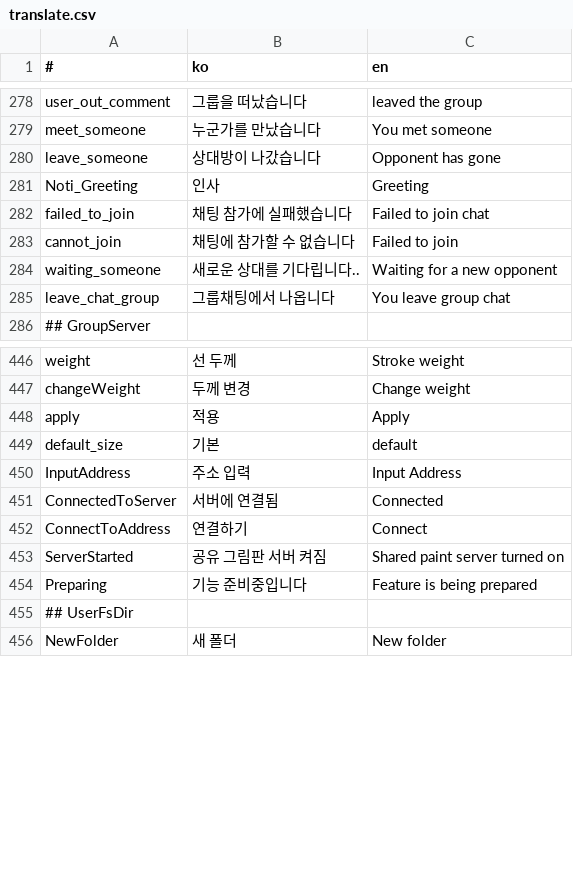
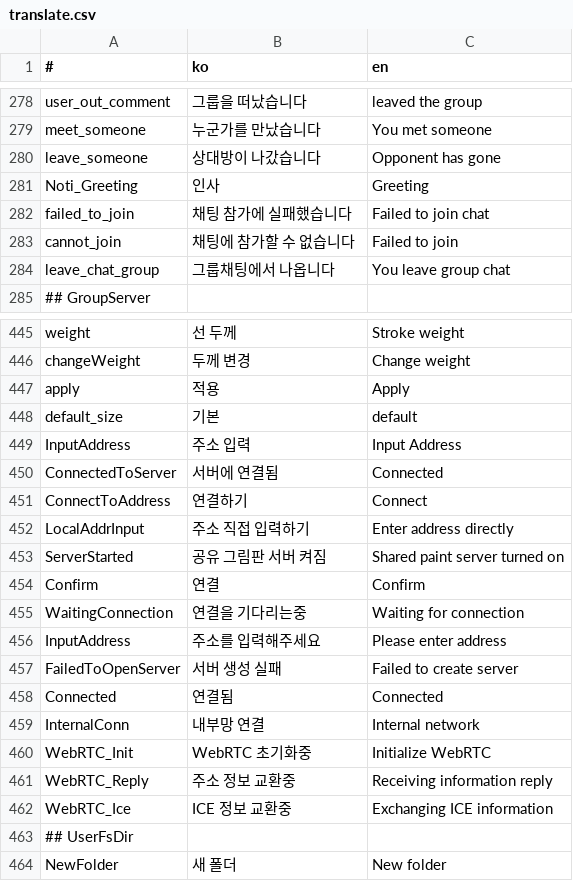
Before and after one commit to is2you2/pjcone, a CSV file: src/assets/data/translate.csv, drawn as a sheet; only a part is shown, gaps mark what is left out; removed rows and columns are numbered as before the commit, all else as after; the diff names each change by its address in the sheet, - before the commit and + after, or states it on an @@ line.

```diff
--- a/src/assets/data/translate.csv
+++ b/src/assets/data/translate.csv
-row 284: waiting_someone | 새로운 상대를 기다립니다.. | Waiting for a new opponent
+row 452: LocalAddrInput | 주소 직접 입력하기 | Enter address directly
-row 454: Preparing | 기능 준비중입니다 | Feature is being prepared
+row 454: Confirm | 연결 | Confirm
+row 455: WaitingConnection | 연결을 기다리는중 | Waiting for connection
+row 456: InputAddress | 주소를 입력해주세요 | Please enter address
+row 457: FailedToOpenServer | 서버 생성 실패 | Failed to create server
+row 458: Connected | 연결됨 | Connected
+row 459: InternalConn | 내부망 연결 | Internal network
+row 460: WebRTC_Init | WebRTC 초기화중 | Initialize WebRTC
+row 461: WebRTC_Reply | 주소 정보 교환중 | Receiving information reply
+row 462: WebRTC_Ice | ICE 정보 교환중 | Exchanging ICE information
```
Also changed, not shown: 6 other files.
